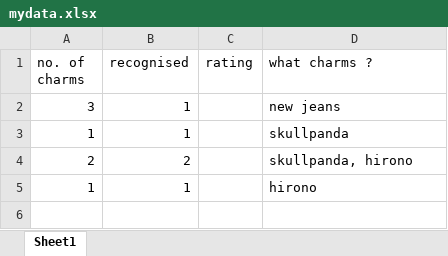
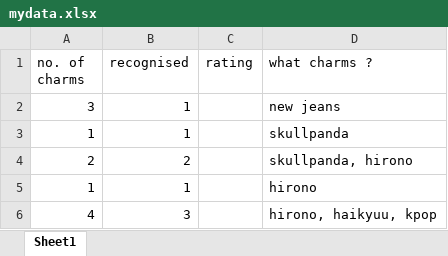
Before and after one commit to saira-h7/dear-data, an Excel workbook: mydata.xlsx, sheet Sheet1, drawn as a sheet; values as stored, in another font and other column widths than the file's, no borders; table styles not drawn; the diff names each change by its address in the sheet, - before the commit and + after, or states it on an @@ line.

Commit message:
new data

```diff
--- a/mydata.xlsx (sheet Sheet1)
+++ b/mydata.xlsx (sheet Sheet1)
+row 6: 4 | 3 |  | hirono, haikyuu, kpop
```
